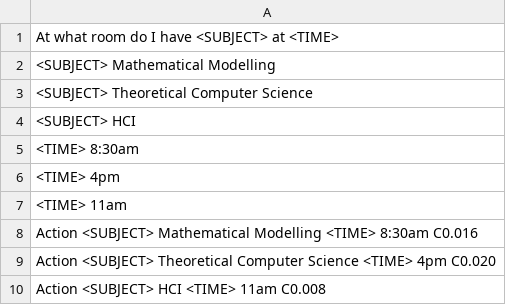
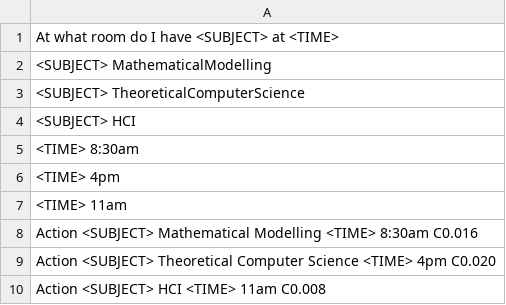
Before and after one commit to DominicVerschoor/Ochto_Chat_bot, a CSV file: Questions/Skill6.csv, drawn as a sheet.

```diff
--- a/Questions/Skill6.csv
+++ b/Questions/Skill6.csv
@@ -1,4 +1,4 @@
 At what room do I have <SUBJECT> at <TIME>
-<SUBJECT> Mathematical Modelling
-<SUBJECT> Theoretical Computer Science
+<SUBJECT> MathematicalModelling
+<SUBJECT> TheoreticalComputerScience
 <SUBJECT> HCI
```
Also changed, not shown: 1 other file.
